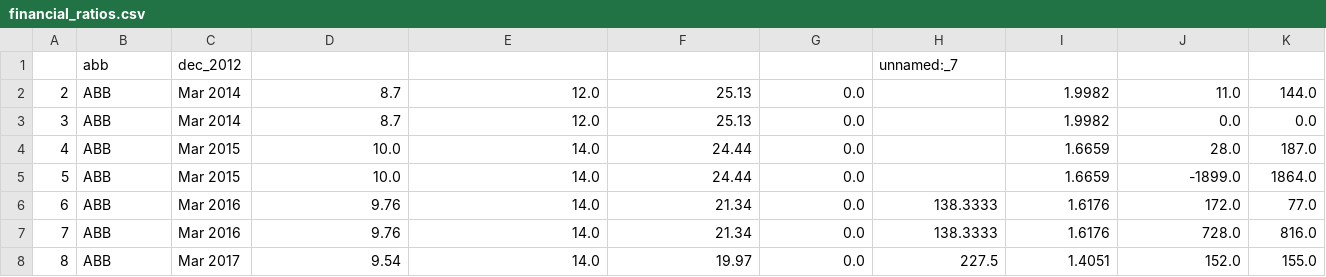
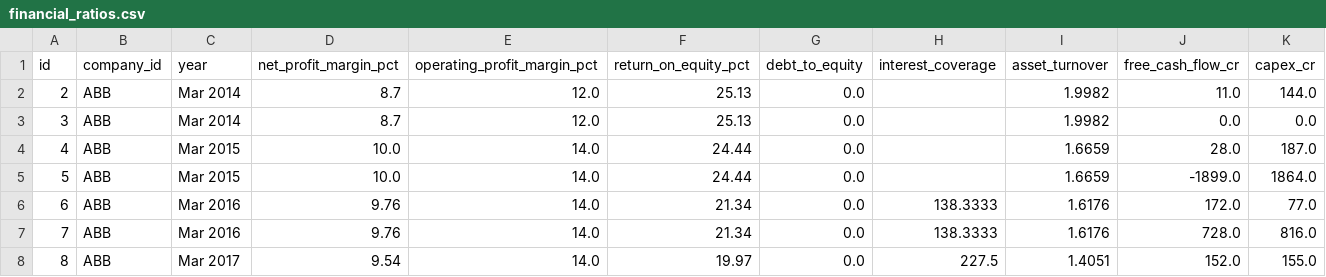
Before and after one commit to vinay-271/nifty-100-financial-intelligence-platform, a CSV file: data/cleaned/financial_ratios.csv, drawn as a sheet; only a part is shown; removed rows and columns are numbered as before the commit, all else as after; rows hold the shown columns only; the diff names each change by its address in the sheet, - before the commit and + after, or states it on an @@ line.

```diff
--- a/data/cleaned/financial_ratios.csv
+++ b/data/cleaned/financial_ratios.csv
-row 1:  | abb | dec_2012 |  |  |  |  | unnamed:_7
+row 1: id | company_id | year | net_profit_margin_pct | operating_profit_margin_pct | return_on_equity_pct | debt_to_equity | interest_coverage | asset_turnover | free_cash_flow_cr | capex_cr
```
Also changed, not shown: data/cleaned/market_cap.csv, data/cleaned/peer_groups.csv, 14 other files.
